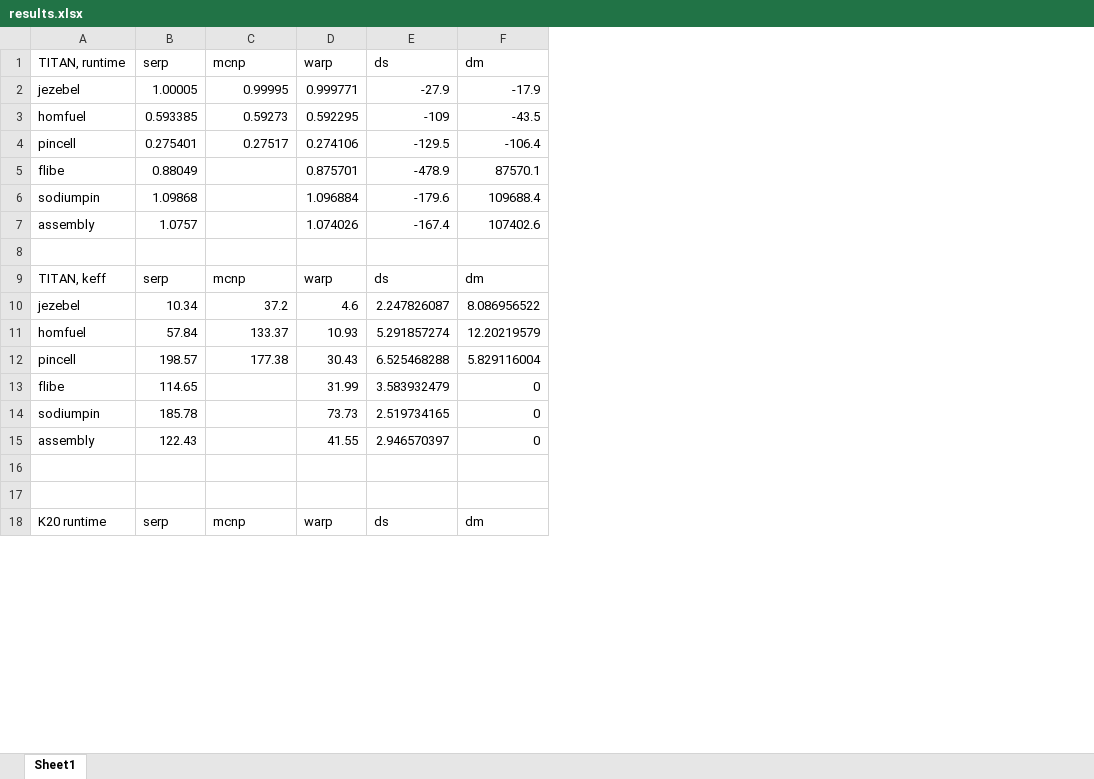
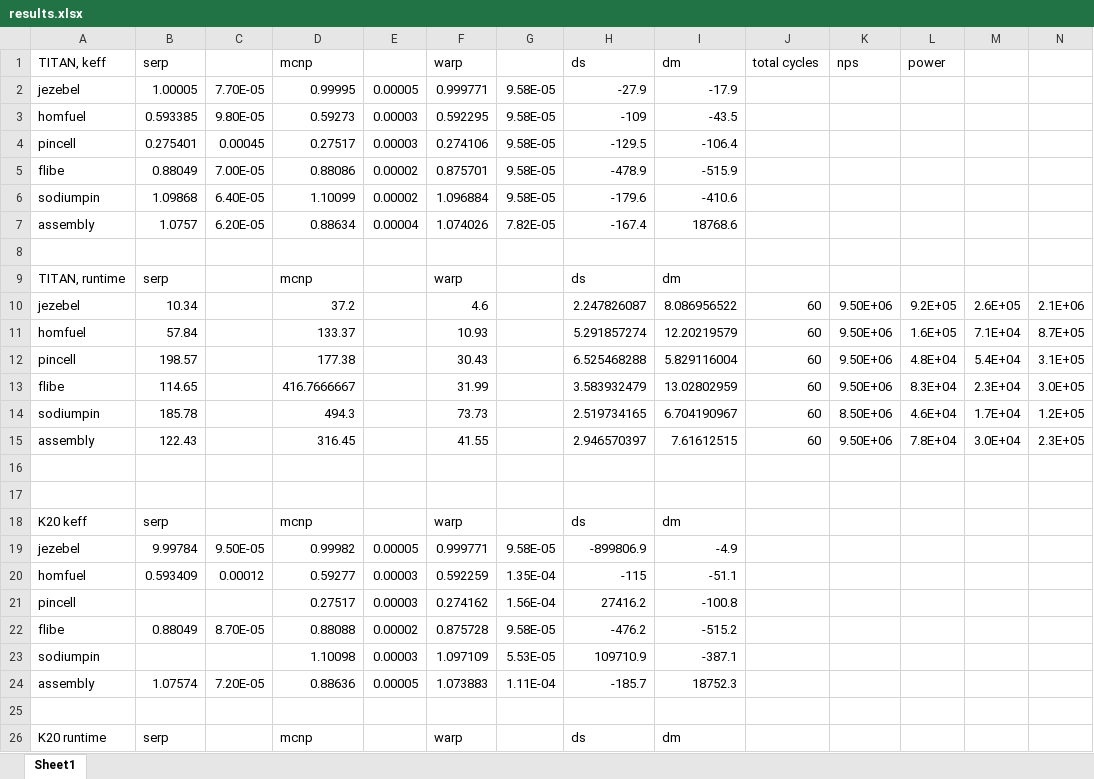
Before and after one commit to sellitforcache/annals-results, an Excel workbook: results.xlsx, sheet Sheet1, drawn as a sheet; only a part is shown; values as stored, in another font and other column widths than the file's, no borders; addresses are those after the commit; the diff covers the shown part only; the diff names each change by its address in the sheet, - before the commit and + after, or states it on an @@ line.

Commit message:
new results, tables, graphs

```diff
--- a/results.xlsx (sheet Sheet1)
+++ b/results.xlsx (sheet Sheet1)
+column C, rows 2-7: 7.70E-05 | 9.80E-05 | 0.00045 | 7.00E-05 | 6.40E-05 | 6.20E-05
+column E, rows 2-7: 0.00005 | 0.00003 | 0.00003 | 0.00002 | 0.00002 | 0.00004
+column G, rows 2-7: 9.58E-05 | 9.58E-05 | 9.58E-05 | 9.58E-05 | 9.58E-05 | 7.82E-05
+column J, rows 10-15: all 60
+column K, rows 10-15: 9.50E+06 | 9.50E+06 | 9.50E+06 | 9.50E+06 | 8.50E+06 | 9.50E+06
+column L, rows 10-15: 9.2E+05 | 1.6E+05 | 4.8E+04 | 8.3E+04 | 4.6E+04 | 7.8E+04
+column M, rows 10-15: 2.6E+05 | 7.1E+04 | 5.4E+04 | 2.3E+04 | 1.7E+04 | 3.0E+04
+column N, rows 10-15: 2.1E+06 | 8.7E+05 | 3.1E+05 | 3.0E+05 | 1.2E+05 | 2.3E+05
@@ row 9 moved to row 1: TITAN, keff @@
-D5: (empty)
+D5: 0.88086
-I5: 87570.1
+I5: -515.9
-D6: (empty)
+D6: 1.10099
-I6: 109688.4
+I6: -410.6
-D7: (empty)
+D7: 0.88634
-I7: 107402.6
+I7: 18768.6
@@ row 1 moved to row 9: TITAN, runtime @@
-D13: (empty)
+D13: 416.7666667
-I13: 0
+I13: 13.02802959
-D14: (empty)
+D14: 494.3
-I14: 0
+I14: 6.704190967
-D15: (empty)
+D15: 316.45
-I15: 0
+I15: 7.61612515
+row 18: K20 keff | serp |  | mcnp |  | warp |  | ds | dm
+row 19: jezebel | 9.99784 | 9.50E-05 | 0.99982 | 0.00005 | 0.999771 | 9.58E-05 | -899806.9 | -4.9
+row 20: homfuel | 0.593409 | 0.00012 | 0.59277 | 0.00003 | 0.592259 | 1.35E-04 | -115 | -51.1
+row 21: pincell |  |  | 0.27517 | 0.00003 | 0.274162 | 1.56E-04 | 27416.2 | -100.8
+row 22: flibe | 0.88049 | 8.70E-05 | 0.88088 | 0.00002 | 0.875728 | 9.58E-05 | -476.2 | -515.2
+row 23: sodiumpin |  |  | 1.10098 | 0.00003 | 1.097109 | 5.53E-05 | 109710.9 | -387.1
+row 24: assembly | 1.07574 | 7.20E-05 | 0.88636 | 0.00005 | 1.073883 | 1.11E-04 | -185.7 | 18752.3
+row 25: (empty)
```
Also changed, not shown: 11 added rows, 11 removed rows and 11 edited cells elsewhere in this sheet, formulas that keep their value, 3 other files.
